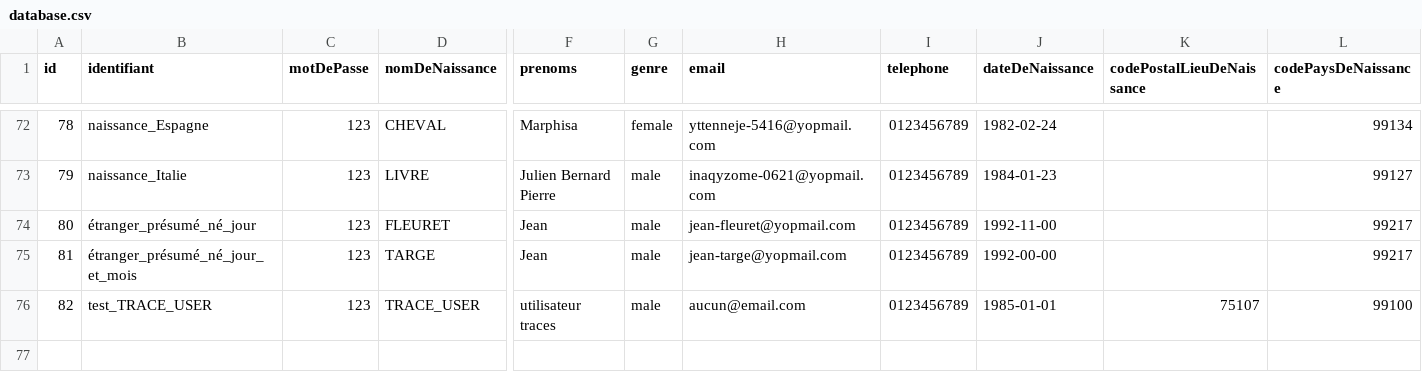
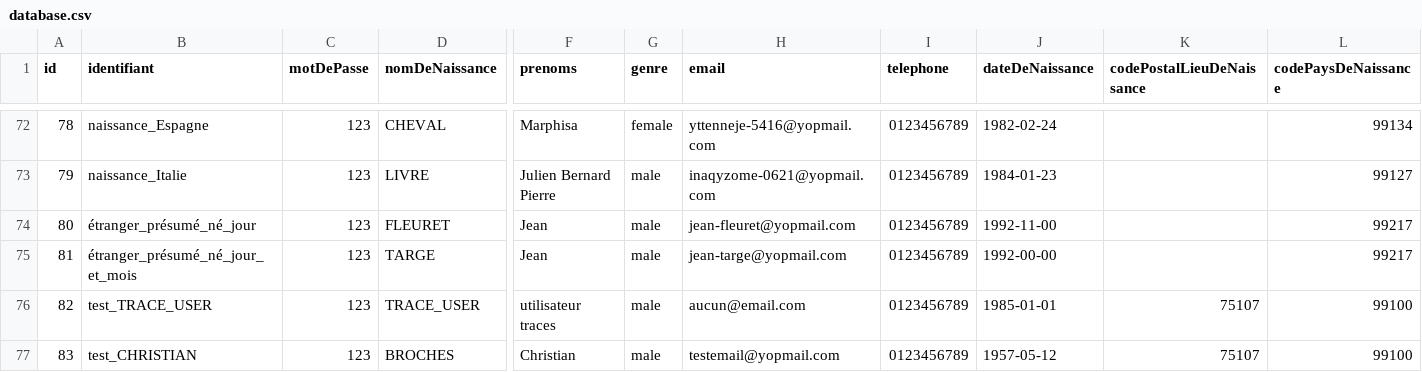
Before and after one commit to france-connect/identity-provider-example, a CSV file: database.csv, drawn as a sheet; only a part is shown, gaps mark what is left out; rows hold the shown columns only; the diff names each change by its address in the sheet, - before the commit and + after, or states it on an @@ line.

Commit message:
Update database.csv
Add test user

```diff
--- a/database.csv
+++ b/database.csv
+row 77: 83 | test_CHRISTIAN | 123 | BROCHES | Christian | male | testemail@yopmail.com | 0123456789 | 1957-05-12 | 75107 | 99100
```
